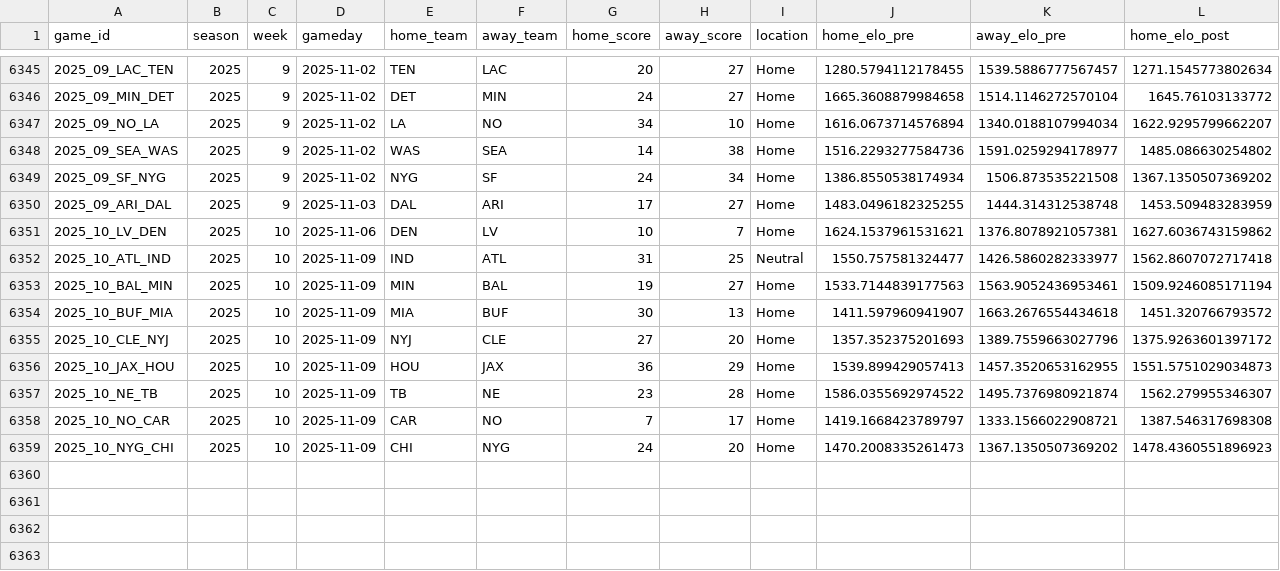
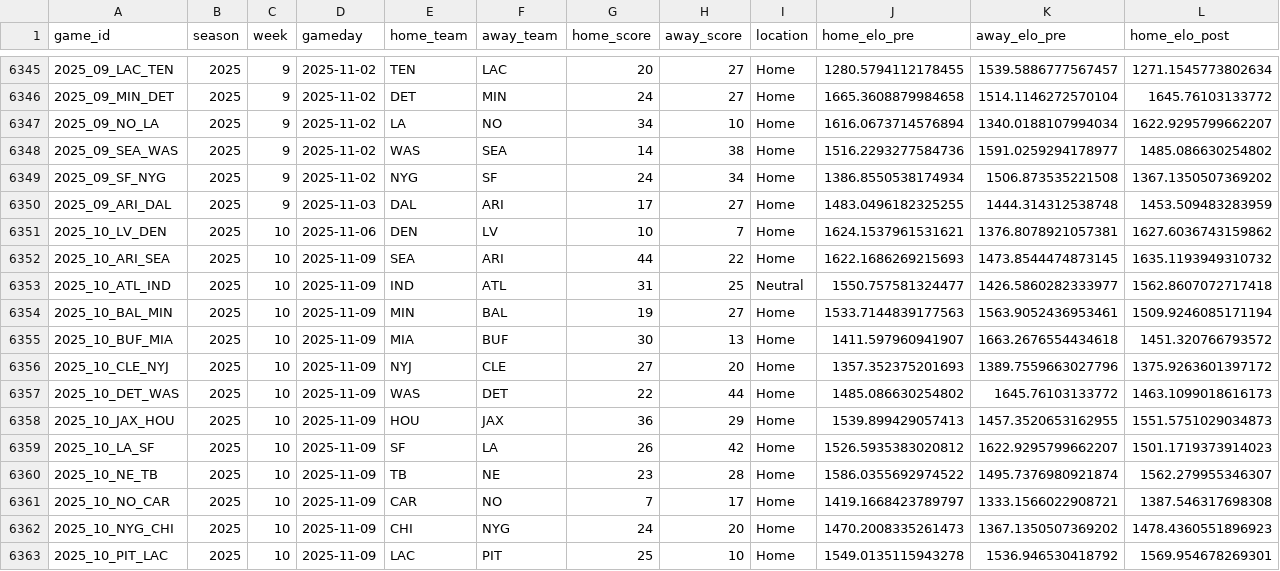
Before and after one commit to TylerPollard410/nflendzonePipeline, a CSV file: artifacts/data-archive/elo/elo.csv, drawn as a sheet; only a part is shown, gaps mark what is left out; rows hold the shown columns only; the diff names each change by its address in the sheet, - before the commit and + after, or states it on an @@ line.

```diff
--- a/artifacts/data-archive/elo/elo.csv
+++ b/artifacts/data-archive/elo/elo.csv
+row 6352: 2025_10_ARI_SEA | 2025 | 10 | 2025-11-09 | SEA | ARI | 44 | 22 | Home | 1622.1686269215693 | 1473.8544474873145 | 1635.1193949310732
+row 6357: 2025_10_DET_WAS | 2025 | 10 | 2025-11-09 | WAS | DET | 22 | 44 | Home | 1485.086630254802 | 1645.76103133772 | 1463.1099018616173
+row 6359: 2025_10_LA_SF | 2025 | 10 | 2025-11-09 | SF | LA | 26 | 42 | Home | 1526.5935383020812 | 1622.9295799662207 | 1501.1719373914023
+row 6363: 2025_10_PIT_LAC | 2025 | 10 | 2025-11-09 | LAC | PIT | 25 | 10 | Home | 1549.0135115943278 | 1536.946530418792 | 1569.954678269301
```
Also changed, not shown: artifacts/data-archive/redzone/redzone.csv, artifacts/data-archive/scores/scores.csv, 56 other files.
